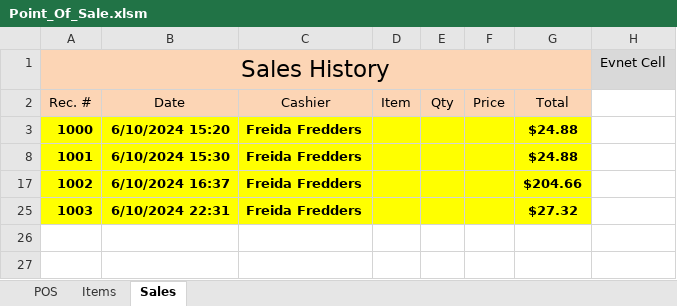
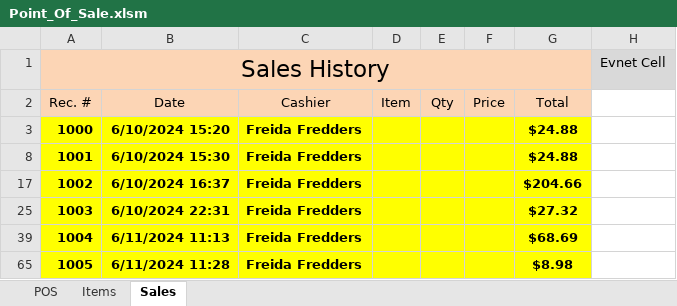
Before and after one commit to TruSudndeth/POS_Items-Sales_Xcel, an Excel workbook: Point_Of_Sale.xlsm, sheet Sales, drawn as a sheet; values as stored, in another font and other column widths than the file's, no borders; charts and pictures not drawn; the diff names each change by its address in the sheet, - before the commit and + after, or states it on an @@ line.

```diff
--- a/Point_Of_Sale.xlsm (sheet Sales)
+++ b/Point_Of_Sale.xlsm (sheet Sales)
+row 39: 1004 | 6/11/2024 11:13 | Freida Fredders |  |  |  | $68.69
+row 65: 1005 | 6/11/2024 11:28 | Freida Fredders |  |  |  | $8.98
```
Also changed, not shown: sheet POS, sheet Items, formulas that keep their value, hidden cells, charts or pictures, 1 other file.
